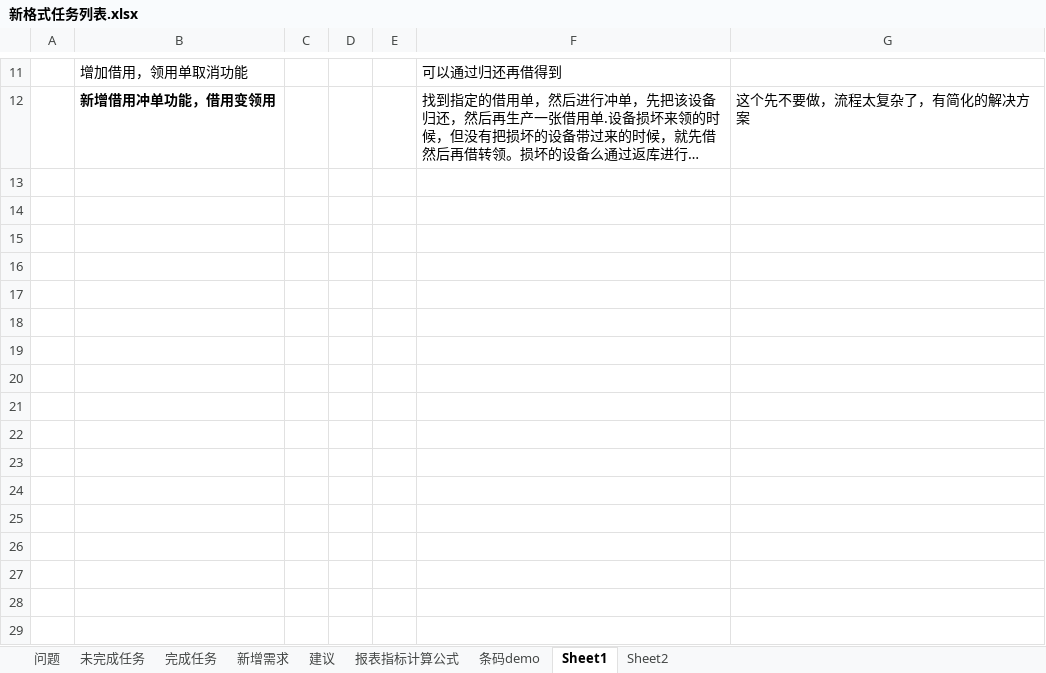
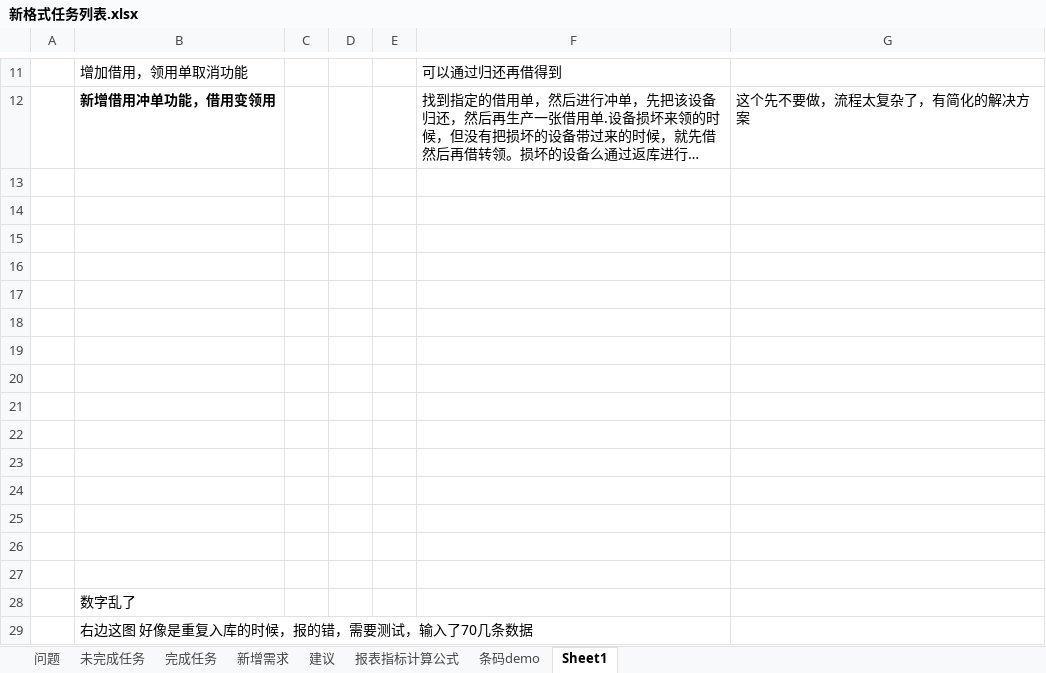
Before and after one commit to mawujun1234/leon1.0, an Excel workbook: ems/document/新格式任务列表.xlsx, sheet Sheet1, drawn as a sheet; only a part is shown, gaps mark what is left out; long unchanged cells end in …; values as stored, in another font and other column widths than the file's, no borders; charts and pictures not drawn; the diff names each change by its address in the sheet, - before the commit and + after, or states it on an @@ line.

```diff
--- a/ems/document/新格式任务列表.xlsx (sheet Sheet1)
+++ b/ems/document/新格式任务列表.xlsx (sheet Sheet1)
-sheet tab: Sheet2
+row 13: (empty)
+row 14: (empty)
+row 15: (empty)
+row 16: (empty)
+row 17: (empty)
+row 18: (empty)
+row 19: (empty)
+row 20: (empty)
+row 21: (empty)
+row 22: (empty)
+row 23: (empty)
+row 24: (empty)
+row 25: (empty)
+row 26: (empty)
+row 27: (empty)
+row 28:  | 数字乱了
+row 29:  | 右边这图 好像是重复入库的时候，报的错，需要测试，输入了70几条数据
```
Also changed, not shown: sheet 未完成任务, charts or pictures, 16 other files.
